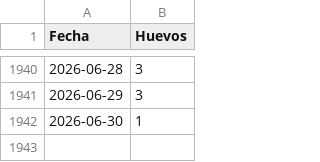
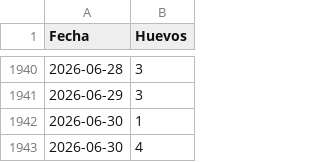
Before and after one commit to mvillasante/hen_analyser, a CSV file: data/produccion_diaria.csv, drawn as a sheet; only a part is shown, gaps mark what is left out; the diff names each change by its address in the sheet, - before the commit and + after, or states it on an @@ line.

```diff
--- a/data/produccion_diaria.csv
+++ b/data/produccion_diaria.csv
+row 1943: 2026-06-30 | 4
```
